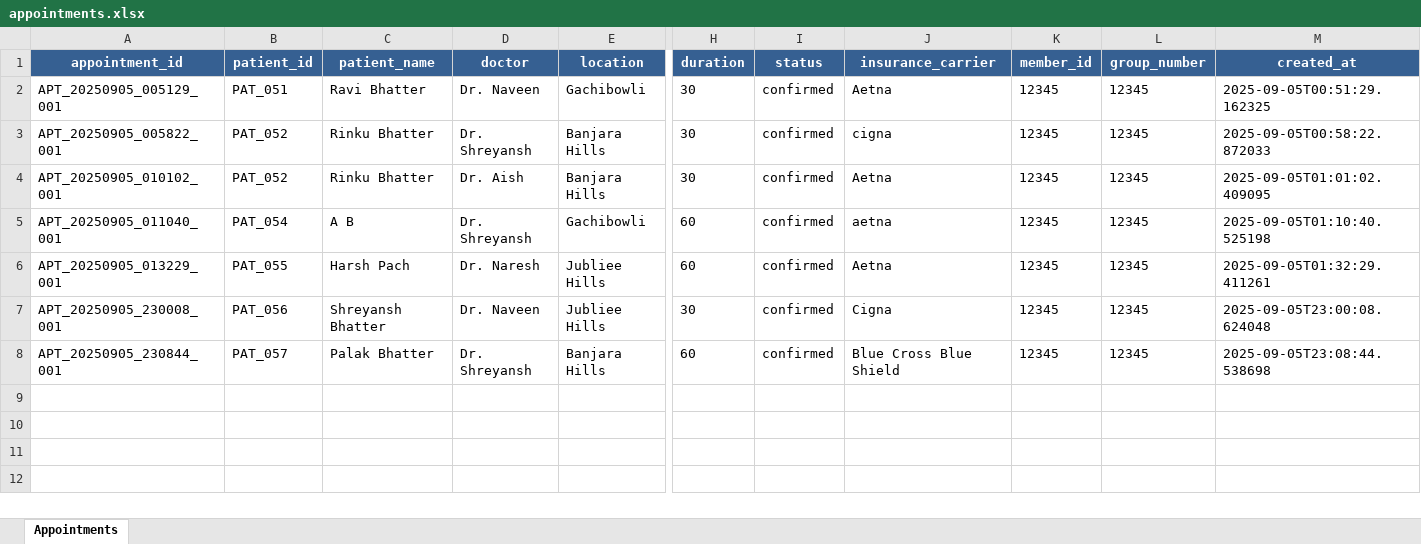
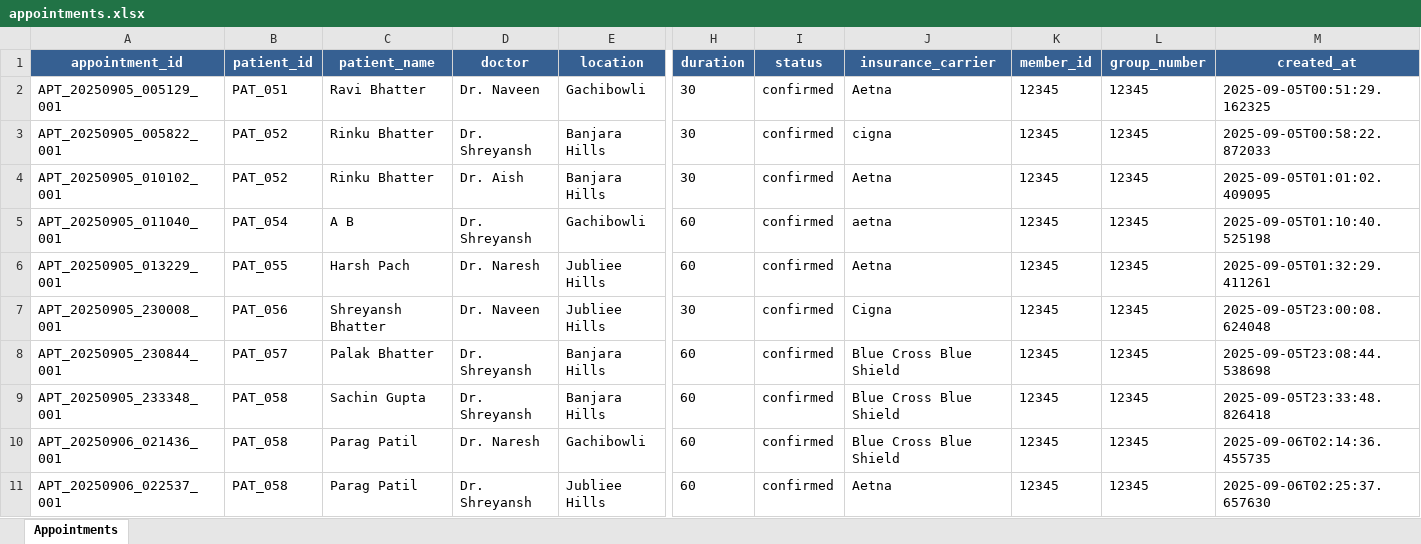
Before and after one commit to bhattershreyansh/AI-Medical-Scheduler, an Excel workbook: data/appointments.xlsx, sheet Appointments, drawn as a sheet; only a part is shown, gaps mark what is left out; values as stored, in another font and other column widths than the file's, no borders; rows hold the shown columns only; the diff names each change by its address in the sheet, - before the commit and + after, or states it on an @@ line.

Commit message:
feat : patient db update

```diff
--- a/data/appointments.xlsx (sheet Appointments)
+++ b/data/appointments.xlsx (sheet Appointments)
+row 9: APT_20250905_233348_001 | PAT_058 | Sachin Gupta | Dr. Shreyansh | Banjara Hills | 60 | confirmed | Blue Cross Blue Shield | 12345 | 12345 | 2025-09-05T23:33:48.826418
+row 10: APT_20250906_021436_001 | PAT_058 | Parag Patil | Dr. Naresh | Gachibowli | 60 | confirmed | Blue Cross Blue Shield | 12345 | 12345 | 2025-09-06T02:14:36.455735
+row 11: APT_20250906_022537_001 | PAT_058 | Parag Patil | Dr. Shreyansh | Jubliee Hills | 60 | confirmed | Aetna | 12345 | 12345 | 2025-09-06T02:25:37.657630
```
Also changed, not shown: data/admin_review_report.xlsx, data/doctors_schedule.xlsx, 5 other files.
